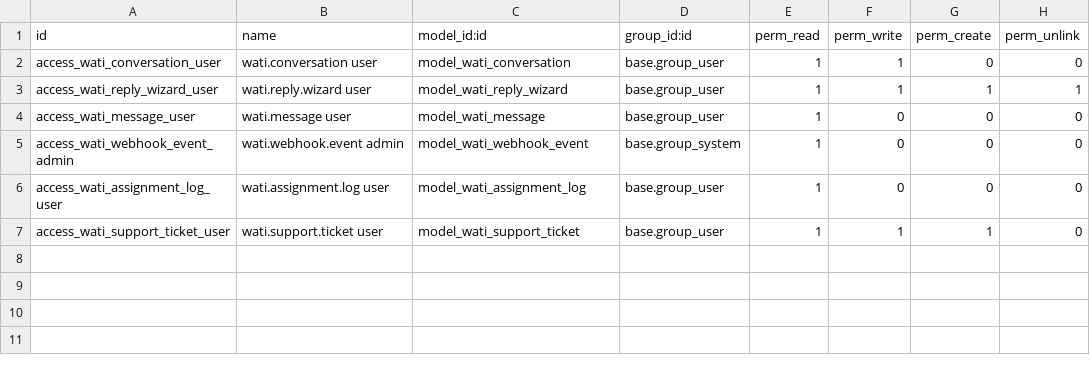
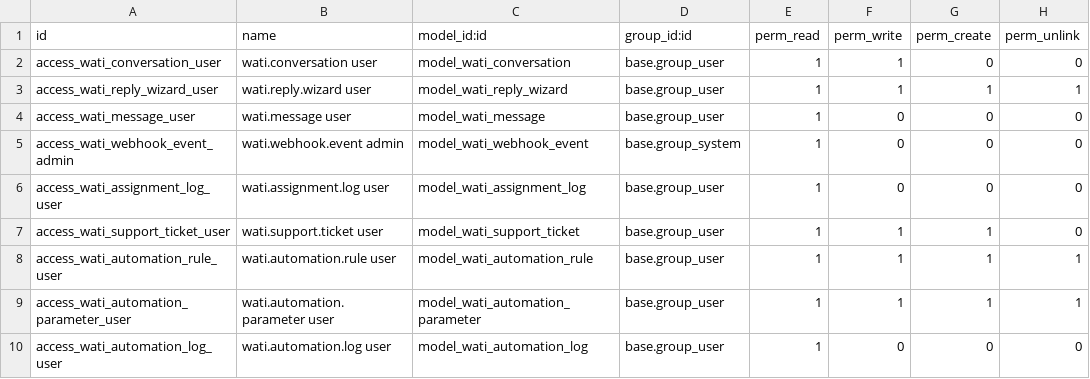
Before and after one commit to abbodebaz/odoo-maqsam-poc, a CSV file: custom_addons/wati_connector/security/ir.model.access.csv, drawn as a sheet.

Commit message:
Add WATI automation access rules

```diff
--- a/custom_addons/wati_connector/security/ir.model.access.csv
+++ b/custom_addons/wati_connector/security/ir.model.access.csv
@@ -7 +7,4 @@ access_wati_assignment_log_user,wati.assignment.log user,model_wati_assignment_l
 access_wati_support_ticket_user,wati.support.ticket user,model_wati_support_ticket,base.group_user,1,1,1,0
+access_wati_automation_rule_user,wati.automation.rule user,model_wati_automation_rule,base.group_user,1,1,1,1
+access_wati_automation_parameter_user,wati.automation.parameter user,model_wati_automation_parameter,base.group_user,1,1,1,1
+access_wati_automation_log_user,wati.automation.log user,model_wati_automation_log,base.group_user,1,0,0,0
```
